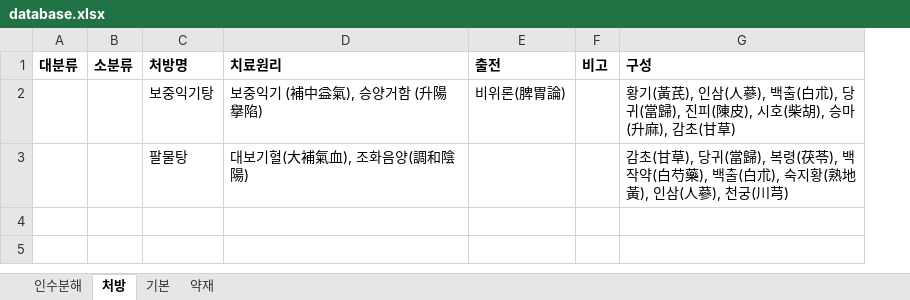
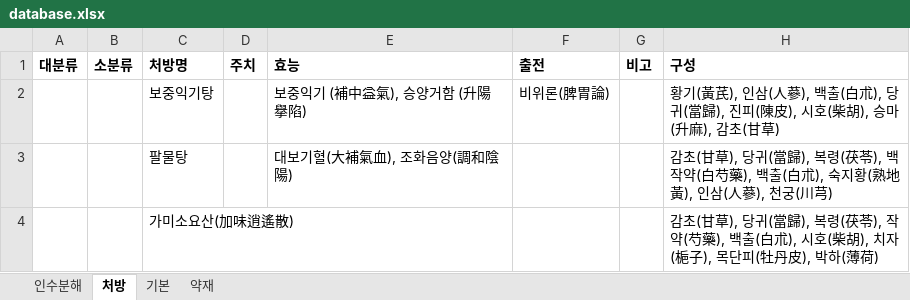
Before and after one commit to dkfmaekdnjfk/herb_factorization, an Excel workbook: database.xlsx, sheet 처방, drawn as a sheet; values as stored, in another font and other column widths than the file's, no borders; addresses are those after the commit; the diff names each change by its address in the sheet, - before the commit and + after, or states it on an @@ line.

```diff
--- a/database.xlsx (sheet 처방)
+++ b/database.xlsx (sheet 처방)
+column D (주치), empty
-E1: 치료원리
+E1: 효능
+row 4:  |  | 가미소요산(加味逍遙散) |  |  |  |  | 감초(甘草), 당귀(當歸), 복령(茯苓), 작약(芍藥), 백출(白朮), 시호(柴胡), 치자(梔子), 목단피(牡丹皮), 박하(薄荷)
```
Also changed, not shown: sheet 약재, sheet 인수분해, sheet 기본, 2 other files.
